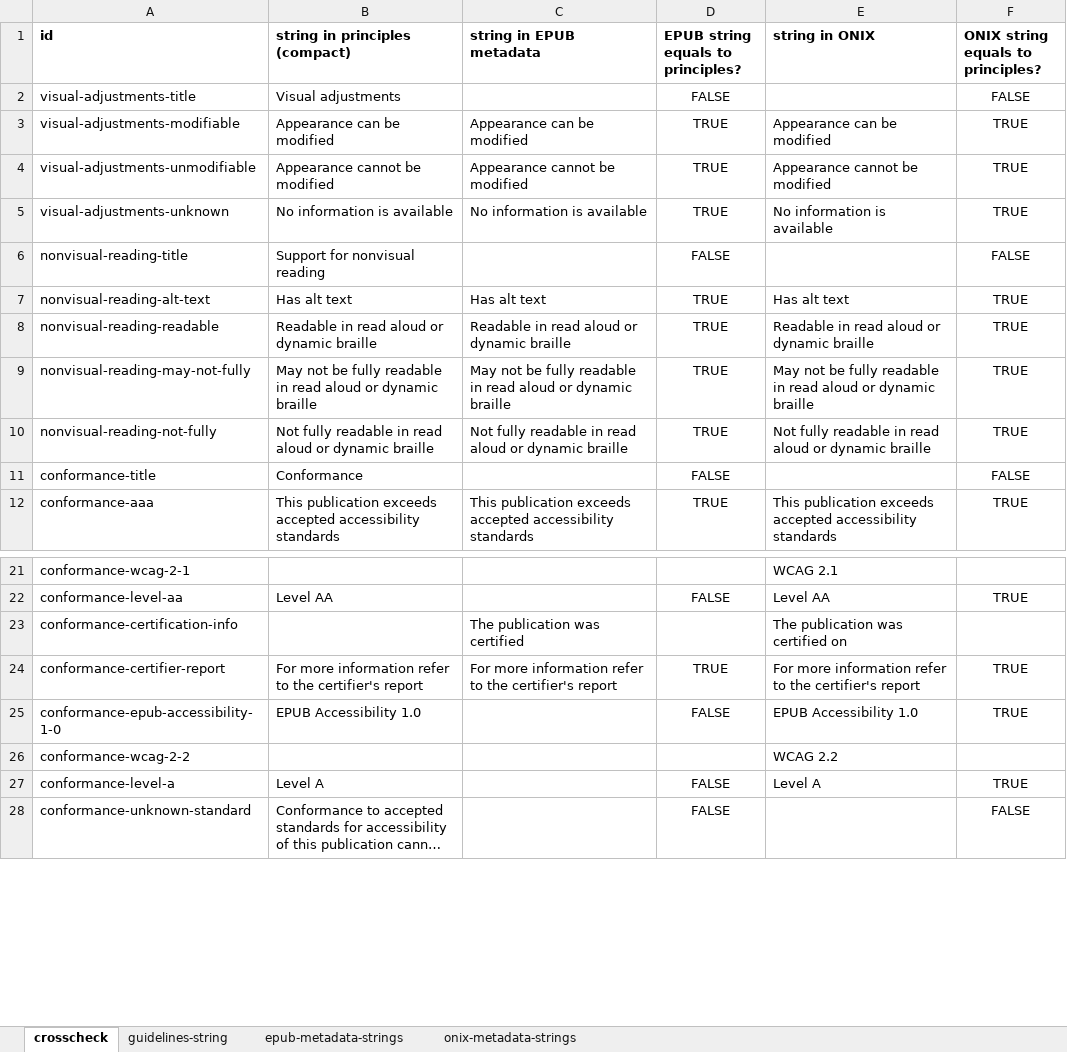
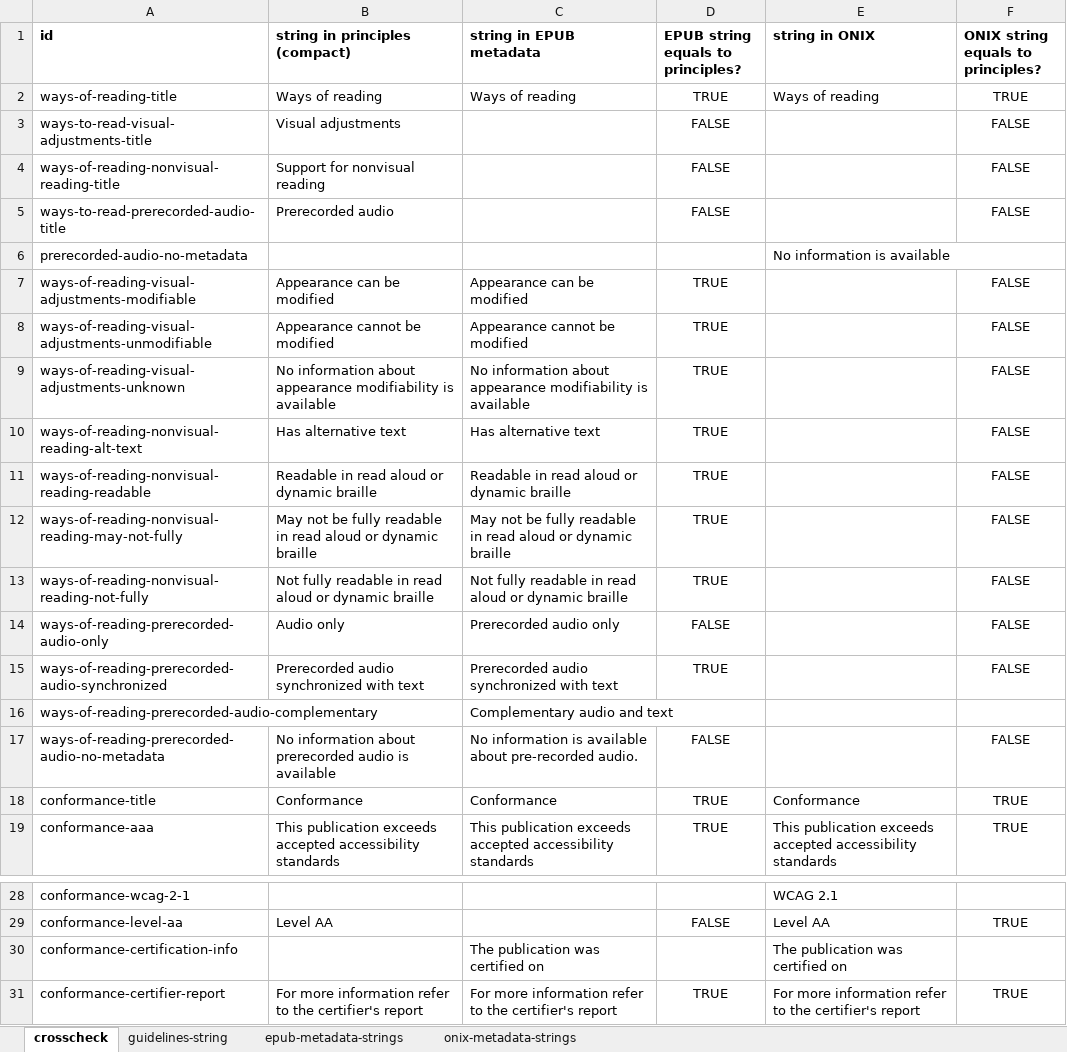
Before and after one commit to w3c/publ-a11y, an Excel workbook: a11y-meta-display-guide/2.0/draft/localizations/crosscheck strings epub-onix-canonical_json.xlsx, sheet crosscheck, drawn as a sheet; only a part is shown, gaps mark what is left out; the shorter side is filled out with more unchanged rows; long unchanged cells end in …; values as stored, in another font and other column widths than the file's, no borders; conditional formats not drawn; removed rows and columns are numbered as before the commit, all else as after; the diff covers the shown part only; the diff names each change by its address in the sheet, - before the commit and + after, or states it on an @@ line.

Commit message:
Update crosscheck strings epub-onix-canonical_json.xlsx

```diff
--- a/a11y-meta-display-guide/2.0/draft/localizations/crosscheck strings epub-onix-canonical_json.xlsx (sheet crosscheck)
+++ b/a11y-meta-display-guide/2.0/draft/localizations/crosscheck strings epub-onix-canonical_json.xlsx (sheet crosscheck)
+row 2: ways-of-reading-title | Ways of reading | Ways of reading | TRUE | Ways of reading | TRUE
-A3 (id): visual-adjustments-title
+A3 (id): ways-to-read-visual-adjustments-title
-row 3: visual-adjustments-modifiable | Appearance can be modified | Appearance can be modified | TRUE | Appearance can be modified | TRUE
-row 4: visual-adjustments-unmodifiable | Appearance cannot be modified | Appearance cannot be modified | TRUE | Appearance cannot be modified | TRUE
-row 5: visual-adjustments-unknown | No information is available | No information is available | TRUE | No information is available | TRUE
-A4 (id): nonvisual-reading-title
+A4 (id): ways-of-reading-nonvisual-reading-title
-row 7: nonvisual-reading-alt-text | Has alt text | Has alt text | TRUE | Has alt text | TRUE
+row 5: ways-to-read-prerecorded-audio-title | Prerecorded audio |  | FALSE |  | FALSE
+row 6: prerecorded-audio-no-metadata |  |  |  | No information is available
+row 7: ways-of-reading-visual-adjustments-modifiable | Appearance can be modified | Appearance can be modified | TRUE |  | FALSE
+row 8: ways-of-reading-visual-adjustments-unmodifiable | Appearance cannot be modified | Appearance cannot be modified | TRUE |  | FALSE
+row 9: ways-of-reading-visual-adjustments-unknown | No information about appearance modifiability is available | No information about appearance modifiability is available | TRUE |  | FALSE
+row 10: ways-of-reading-nonvisual-reading-alt-text | Has alternative text | Has alternative text | TRUE |  | FALSE
-A11 (id): nonvisual-reading-readable
+A11 (id): ways-of-reading-nonvisual-reading-readable
-E11 (string in ONIX): Readable in read aloud or dynamic braille
+E11 (string in ONIX): (empty)
-F11:F13: TRUE
+F11:F13: FALSE
-A12 (id): nonvisual-reading-may-not-fully
+A12 (id): ways-of-reading-nonvisual-reading-may-not-fully
-E12 (string in ONIX): May not be fully readable in read aloud or dynamic braille
+E12 (string in ONIX): (empty)
-A13 (id): nonvisual-reading-not-fully
+A13 (id): ways-of-reading-nonvisual-reading-not-fully
-E13 (string in ONIX): Not fully readable in read aloud or dynamic braille
+E13 (string in ONIX): (empty)
+row 14: ways-of-reading-prerecorded-audio-only | Audio only | Prerecorded audio only | FALSE |  | FALSE
+row 15: ways-of-reading-prerecorded-audio-synchronized | Prerecorded audio synchronized with text | Prerecorded audio synchronized with text | TRUE |  | FALSE
+row 16: ways-of-reading-prerecorded-audio-complementary |  | Complementary audio and text
+row 17: ways-of-reading-prerecorded-audio-no-metadata | No information about prerecorded audio is available | No information is available about pre-recorded audio. | FALSE |  | FALSE
-C18 (string in EPUB metadata): (empty)
+C18 (string in EPUB metadata): Conformance
-D18: FALSE
+D18: TRUE
-E18 (string in ONIX): (empty)
+E18 (string in ONIX): Conformance
-F18: FALSE
+F18: TRUE
-C30 (string in EPUB metadata): The publication was certified
+C30 (string in EPUB metadata): The publication was certified on
```
Also changed, not shown: 11 added rows, 7 removed rows and 39 edited cells elsewhere in this sheet, sheet guidelines-string, sheet epub-metadata-strings, sheet onix-metadata-strings, formulas that keep their value.
